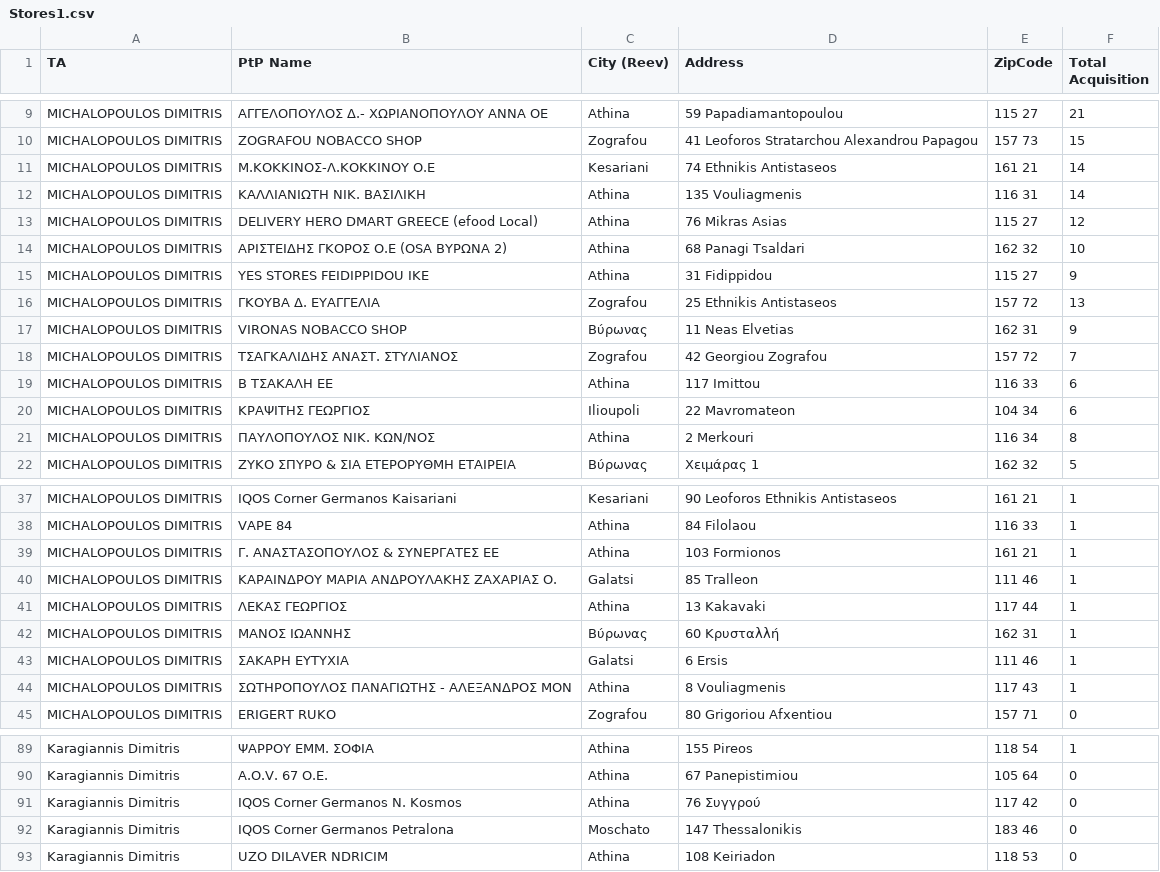
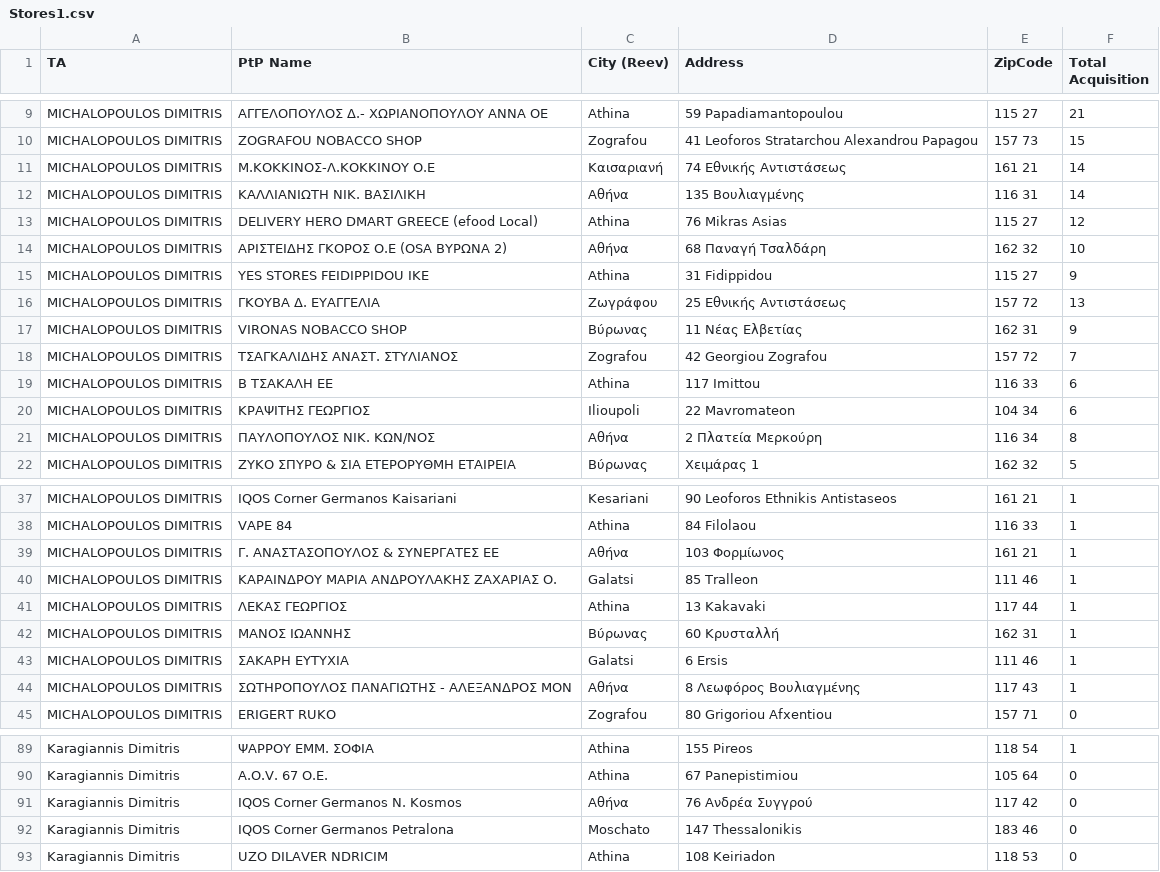
Before and after one commit to nikolaspanoutso/iqos-dashboard, a CSV file: Stores1.csv, drawn as a sheet; only a part is shown, gaps mark what is left out; the diff covers the shown part only.

Commit message:
Sync Stores1.csv from Desktop and fix city normalization

```diff
--- a/Stores1.csv
+++ b/Stores1.csv
@@ -10,9 +10,9 @@ MICHALOPOULOS DIMITRIS,ΑΓΓΕΛΟΠΟΥΛΟΣ Δ.- ΧΩΡΙΑΝΟΠΟΥΛΟΥ
 MICHALOPOULOS DIMITRIS,ZOGRAFOU NOBACCO SHOP,Zografou,41 Leoforos Stratarchou Alexandrou Papagou,157 73 ,15
-MICHALOPOULOS DIMITRIS,Μ.ΚΟΚΚΙΝΟΣ-Λ.ΚΟΚΚΙΝΟΥ Ο.Ε,Kesariani,74 Ethnikis Antistaseos,161 21, 14
-MICHALOPOULOS DIMITRIS,ΚΑΛΛΙΑΝΙΩΤΗ ΝΙΚ. ΒΑΣΙΛΙΚΗ,Athina,135 Vouliagmenis,116 31, 14
+MICHALOPOULOS DIMITRIS,Μ.ΚΟΚΚΙΝΟΣ-Λ.ΚΟΚΚΙΝΟΥ Ο.Ε,Καισαριανή,74 Εθνικής Αντιστάσεως,161 21, 14
+MICHALOPOULOS DIMITRIS,ΚΑΛΛΙΑΝΙΩΤΗ ΝΙΚ. ΒΑΣΙΛΙΚΗ,Αθήνα,135 Βουλιαγμένης,116 31, 14
 MICHALOPOULOS DIMITRIS,DELIVERY HERO DMART GREECE (efood Local),Athina,76 Mikras Asias,115 27, 12
-MICHALOPOULOS DIMITRIS,ΑΡΙΣΤΕΙΔΗΣ ΓΚΟΡΟΣ Ο.Ε (OSA ΒΥΡΩΝΑ 2),Athina,68 Panagi Tsaldari,162 32,10
+MICHALOPOULOS DIMITRIS,ΑΡΙΣΤΕΙΔΗΣ ΓΚΟΡΟΣ Ο.Ε (OSA ΒΥΡΩΝΑ 2),Αθήνα,68 Παναγή Τσαλδάρη,162 32,10
 MICHALOPOULOS DIMITRIS,YES STORES FEIDIPPIDOU IKE,Athina,31 Fidippidou,115 27, 9
-MICHALOPOULOS DIMITRIS,ΓΚΟΥΒΑ Δ. ΕΥΑΓΓΕΛΙΑ,Zografou,25 Ethnikis Antistaseos,157 72, 13
-MICHALOPOULOS DIMITRIS,VIRONAS NOBACCO SHOP,Βύρωνας ,11 Neas Elvetias,162 31, 9
+MICHALOPOULOS DIMITRIS,ΓΚΟΥΒΑ Δ. ΕΥΑΓΓΕΛΙΑ,Ζωγράφου,25 Εθνικής Αντιστάσεως,157 72, 13
+MICHALOPOULOS DIMITRIS,VIRONAS NOBACCO SHOP,Βύρωνας ,11 Νέας Ελβετίας,162 31, 9
 MICHALOPOULOS DIMITRIS,ΤΣΑΓΚΑΛΙΔΗΣ ΑΝΑΣΤ. ΣΤΥΛΙΑΝΟΣ,Zografou,42 Georgiou Zografou,157 72, 7
@@ -20,3 +20,3 @@ MICHALOPOULOS DIMITRIS,Β ΤΣΑΚΑΛΗ ΕΕ,Athina,117 Imittou,116 33,6
 MICHALOPOULOS DIMITRIS,ΚΡΑΨΙΤΗΣ ΓΕΩΡΓΙΟΣ,Ilioupoli,22 Mavromateon ,104 34, 6
-MICHALOPOULOS DIMITRIS,ΠΑΥΛΟΠΟΥΛΟΣ ΝΙΚ. ΚΩΝ/ΝΟΣ,Athina,2 Merkouri,116 34, 8
+MICHALOPOULOS DIMITRIS,ΠΑΥΛΟΠΟΥΛΟΣ ΝΙΚ. ΚΩΝ/ΝΟΣ,Αθήνα,2 Πλατεία Μερκούρη,116 34, 8
 MICHALOPOULOS DIMITRIS,ΖΥΚΟ ΣΠΥΡΟ & ΣΙΑ ΕΤΕΡΟΡΥΘΜΗ ΕΤΑΙΡΕΙΑ, Βύρωνας, Χειμάρας 1,162 32, 5
@@ -38,3 +38,3 @@ MICHALOPOULOS DIMITRIS,IQOS Corner Germanos Kaisariani,Kesariani,90 Leoforos Eth
 MICHALOPOULOS DIMITRIS,VAPE 84,Athina,84 Filolaou,116 33, 1
-MICHALOPOULOS DIMITRIS,Γ. ΑΝΑΣΤΑΣΟΠΟΥΛΟΣ & ΣΥΝΕΡΓΑΤΕΣ ΕΕ,Athina,103 Formionos,161 21, 1
+MICHALOPOULOS DIMITRIS,Γ. ΑΝΑΣΤΑΣΟΠΟΥΛΟΣ & ΣΥΝΕΡΓΑΤΕΣ ΕΕ,Αθήνα,103 Φορμίωνος,161 21, 1
 MICHALOPOULOS DIMITRIS,ΚΑΡΑΙΝΔΡΟΥ ΜΑΡΙΑ ΑΝΔΡΟΥΛΑΚΗΣ ΖΑΧΑΡΙΑΣ Ο.,Galatsi,85 Tralleon,111 46, 1
@@ -43,3 +43,3 @@ MICHALOPOULOS DIMITRIS,ΜΑΝΟΣ ΙΩΑΝΝΗΣ,Βύρωνας ,60 Κρυστα
 MICHALOPOULOS DIMITRIS,ΣΑΚΑΡΗ ΕΥΤΥΧΙΑ,Galatsi,6 Ersis,111 46, 1
-MICHALOPOULOS DIMITRIS,ΣΩΤΗΡΟΠΟΥΛΟΣ ΠΑΝΑΓΙΩΤΗΣ - ΑΛΕΞΑΝΔΡΟΣ ΜΟΝ,Athina,8 Vouliagmenis,117 43, 1
+MICHALOPOULOS DIMITRIS,ΣΩΤΗΡΟΠΟΥΛΟΣ ΠΑΝΑΓΙΩΤΗΣ - ΑΛΕΞΑΝΔΡΟΣ ΜΟΝ,Αθήνα,8 Λεωφόρος Βουλιαγμένης,117 43, 1
 MICHALOPOULOS DIMITRIS,ERIGERT RUKO,Zografou,80 Grigoriou Afxentiou,157 71, 0
@@ -90,3 +90,3 @@ Karagiannis Dimitris,ΨΑΡΡΟΥ ΕΜΜ. ΣΟΦΙΑ,Athina,155 Pireos,118 54, 1
 Karagiannis Dimitris,A.O.V. 67 O.E.,Athina,67 Panepistimiou,105 64, 0
-Karagiannis Dimitris,IQOS Corner Germanos N. Kosmos,Athina,76 Συγγρού,117 42, 0
+Karagiannis Dimitris,IQOS Corner Germanos N. Kosmos,Αθήνα,76 Ανδρέα Συγγρού,117 42, 0
 Karagiannis Dimitris,IQOS Corner Germanos Petralona,Moschato,147 Thessalonikis,183 46, 0
```
Also changed, not shown: 7 edited cells elsewhere in this file.
